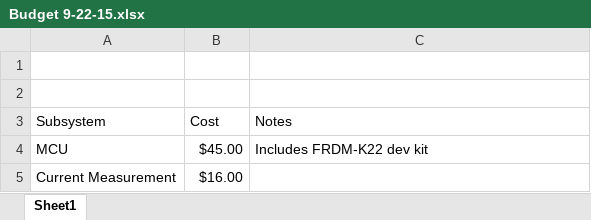
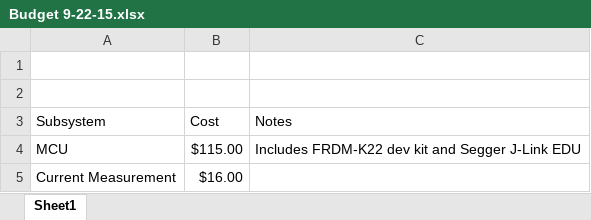
Before and after one commit to rmfharvey/EE4951_REPO, an Excel workbook: Documentation/Budget 9-22-15.xlsx, sheet Sheet1, drawn as a sheet; values as stored, in another font and other column widths than the file's, no borders; charts and pictures not drawn; the diff names each change by its address in the sheet, - before the commit and + after, or states it on an @@ line.

Commit message:
Added Programmer to Budget

```diff
--- a/Documentation/Budget 9-22-15.xlsx (sheet Sheet1)
+++ b/Documentation/Budget 9-22-15.xlsx (sheet Sheet1)
-B4 (Cost): $45.00
+B4 (Cost): $115.00
-C4 (Notes): Includes FRDM-K22 dev kit
+C4 (Notes): Includes FRDM-K22 dev kit and Segger J-Link EDU
```
Also changed, not shown: 1 other file.
